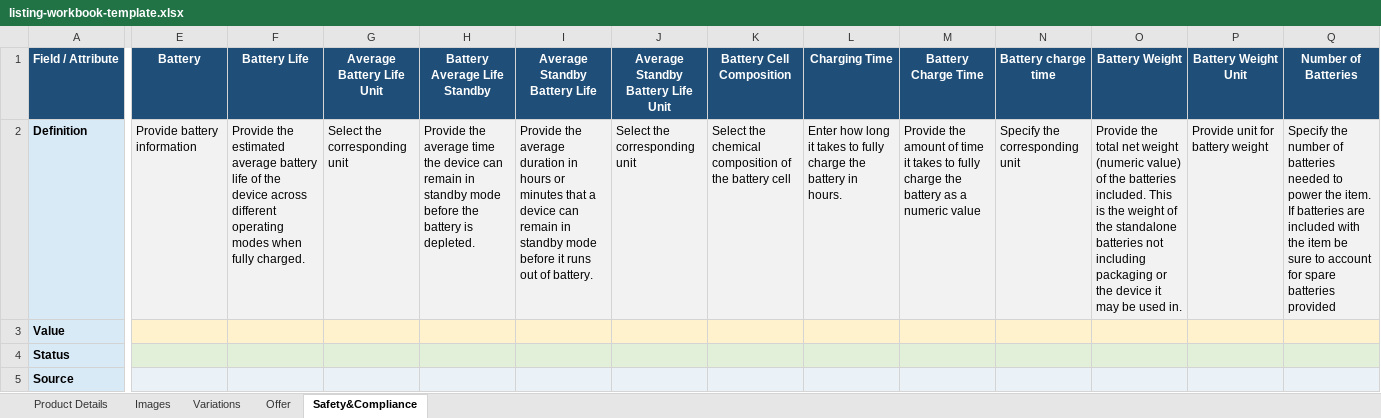
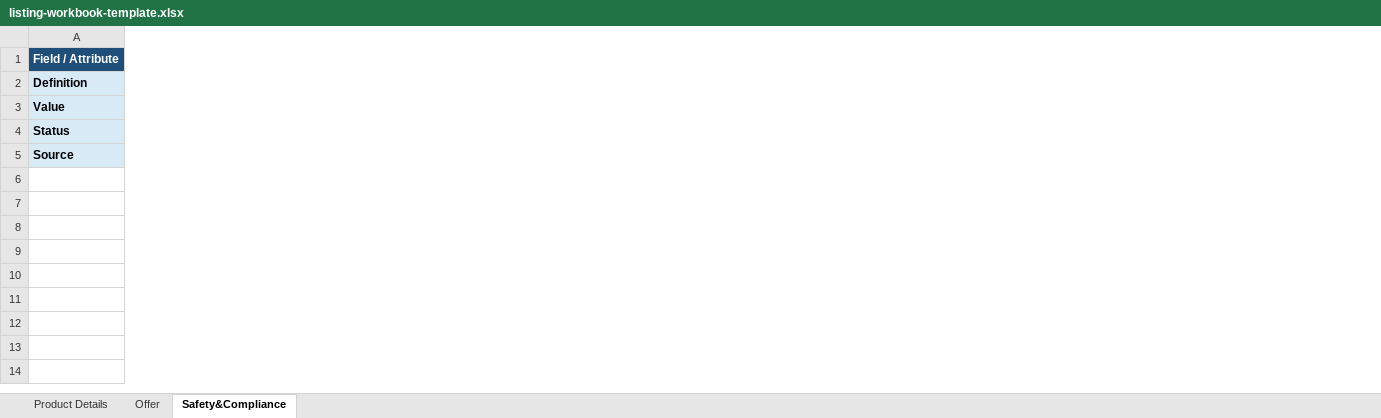
Before and after one commit to Jeremy777777777/create-custom-pc-listing, an Excel workbook: assets/listing-workbook-template.xlsx, sheet Safety&Compliance, drawn as a sheet; only a part is shown, gaps mark what is left out; values as stored, in another font and other column widths than the file's, no borders; conditional formats not drawn; the diff covers the shown part only; the diff names each change by its address in the sheet, - before the commit and + after, or states it on an @@ line.

```diff
--- a/assets/listing-workbook-template.xlsx (sheet Safety&Compliance)
+++ b/assets/listing-workbook-template.xlsx (sheet Safety&Compliance)
-sheet tab: Images
-sheet tab: Variations
-column E (Battery), row 2: Provide battery information
-column F (Battery Life), row 2: Provide the estimated average battery life of the device across different operating modes when fully charged.
-column G (Average Battery Life Unit), row 2: Select the corresponding unit
-column H (Battery Average Life Standby), row 2: Provide the average time the device can remain in standby mode before the battery is depleted.
-column I (Average Standby Battery Life), row 2: Provide the average duration in hours or minutes that a device can remain in standby mode before it runs out of battery.
-column J, rows 1-2: Average Standby Battery Life Unit | Select the corresponding unit
-column K (Battery Cell Composition), row 2: Select the chemical composition of the battery cell
-column L (Charging Time), row 2: Enter how long it takes to fully charge the battery in hours.
-column M (Battery Charge Time), row 2: Provide the amount of time it takes to fully charge the battery as a numeric value
-column N (Battery charge time), row 2: Specify the corresponding unit
-column O (Battery Weight), row 2: Provide the total net weight (numeric value) of the batteries included. This is the weight of the standalone batteries not including packaging or the device it may be used in.
-column P (Battery Weight Unit), row 2: Provide unit for battery weight
-column Q (Number of Batteries), row 2: Specify the number of batteries needed to power the item. If batteries are included with the item be sure to account for spare batteries provided
```
Also changed, not shown: 37 removed columns elsewhere in this sheet, sheet Product Details, sheet Offer.
